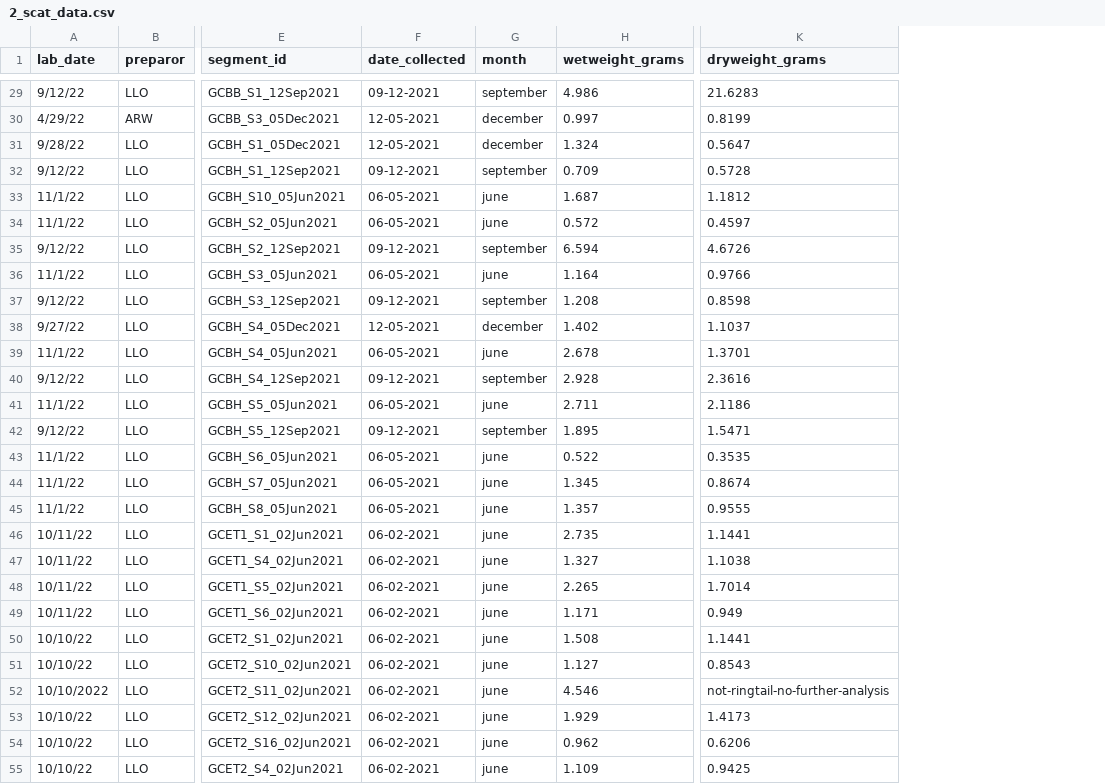
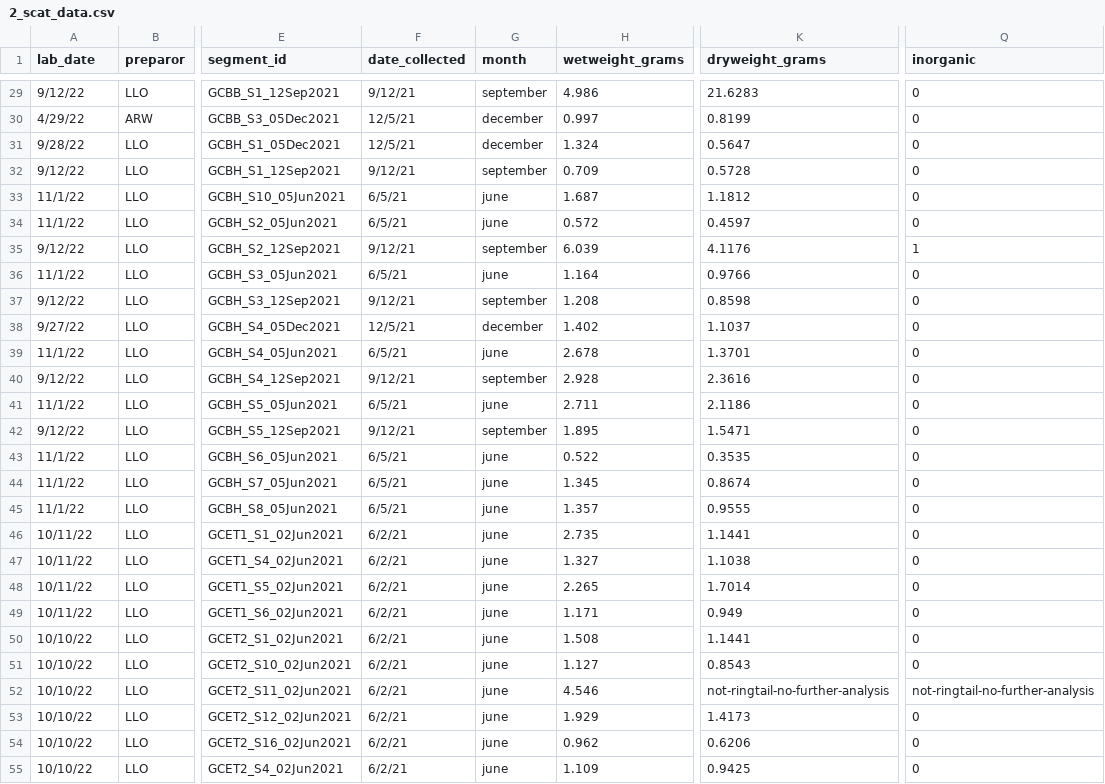
Before and after one commit to DrakeLab/willoughby-ringtail-plastics, a CSV file: data/2_scat_data.csv, drawn as a sheet; only a part is shown, gaps mark what is left out; the diff covers the shown part only; the diff names each change by its address in the sheet, - before the commit and + after, or states it on an @@ line.

```diff
--- a/data/2_scat_data.csv
+++ b/data/2_scat_data.csv
+column Q (inorganic), rows 29-55: 0 | 0 | 0 | 0 | 0 | 0 | 1 | 0 | 0 | 0 | 0 | 0 | 0 | 0 | 0 | 0 | 0 | 0 | 0 | 0 | 0 | 0 | 0 | not-ringtail-no-further-analysis | 0 | 0 | 0
-F29 (date_collected): 09-12-2021
+F29 (date_collected): 9/12/21
-F30:F31 (date_collected): 12-05-2021
+F30:F31 (date_collected): 12/5/21
-F32 (date_collected): 09-12-2021
+F32 (date_collected): 9/12/21
-F33:F34 (date_collected): 06-05-2021
+F33:F34 (date_collected): 6/5/21
-F35 (date_collected): 09-12-2021
+F35 (date_collected): 9/12/21
-H35 (wetweight_grams): 6.594
+H35 (wetweight_grams): 6.039
-K35 (dryweight_grams): 4.6726
+K35 (dryweight_grams): 4.1176
-F36 (date_collected): 06-05-2021
+F36 (date_collected): 6/5/21
-F37 (date_collected): 09-12-2021
+F37 (date_collected): 9/12/21
-F38 (date_collected): 12-05-2021
+F38 (date_collected): 12/5/21
-F39 (date_collected): 06-05-2021
+F39 (date_collected): 6/5/21
-F40 (date_collected): 09-12-2021
+F40 (date_collected): 9/12/21
-F41 (date_collected): 06-05-2021
+F41 (date_collected): 6/5/21
-F42 (date_collected): 09-12-2021
+F42 (date_collected): 9/12/21
-F43:F45 (date_collected): 06-05-2021
+F43:F45 (date_collected): 6/5/21
-F46:F55 (date_collected): 06-02-2021
+F46:F55 (date_collected): 6/2/21
-A52 (lab_date): 10/10/2022
+A52 (lab_date): 10/10/22
```
Also changed, not shown: 71 edited cells elsewhere in this file, data/3_fragment_data.csv, 2 other files.
